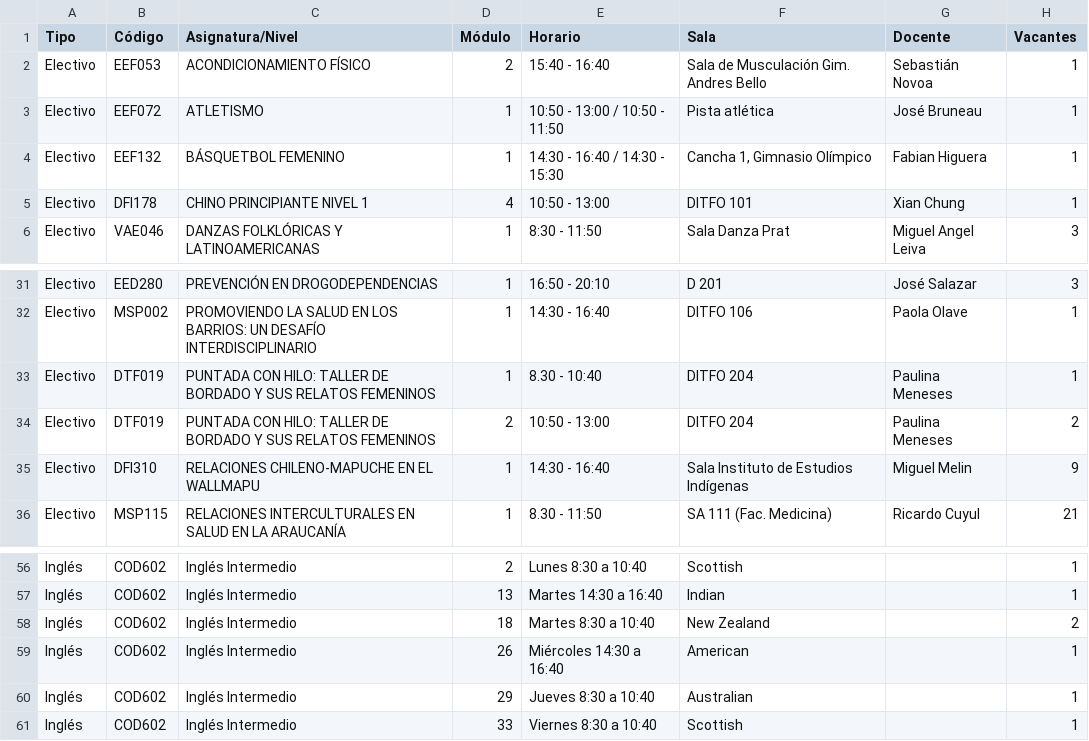
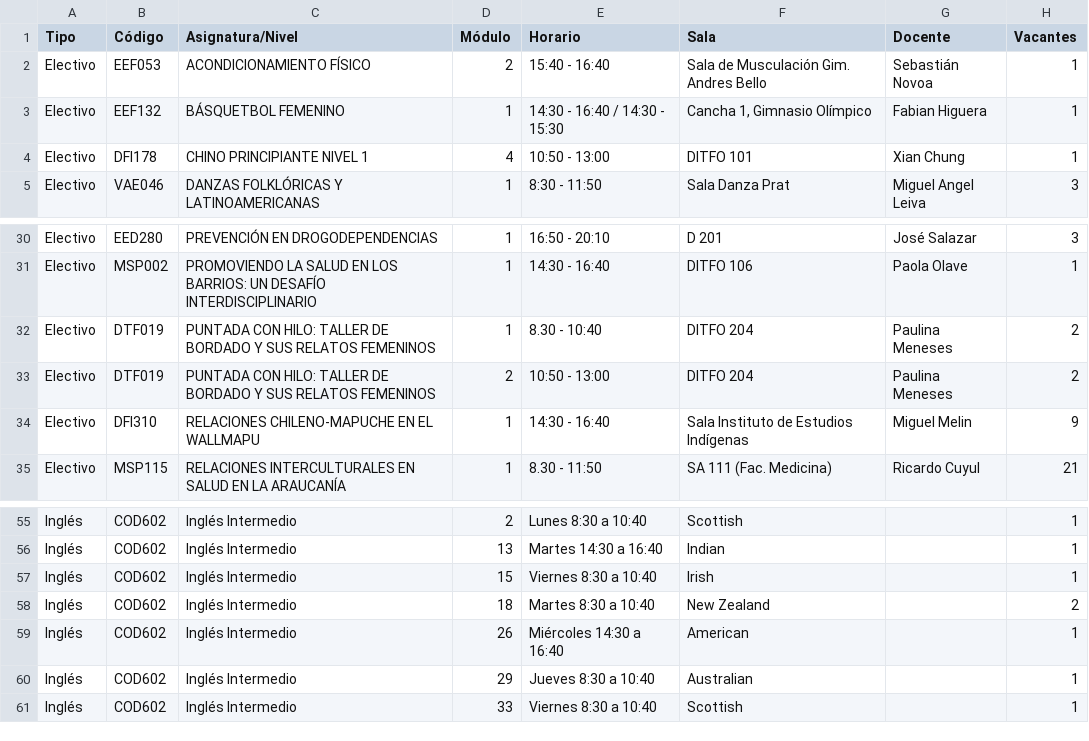
Before and after one commit to felipeopazo-ufro/cupos-ufro, a CSV file: cupos-disponibles-2026-2.csv, drawn as a sheet; only a part is shown, gaps mark what is left out.

```diff
--- a/cupos-disponibles-2026-2.csv
+++ b/cupos-disponibles-2026-2.csv
@@ -2,3 +2,2 @@
 "Electivo";"EEF053";"ACONDICIONAMIENTO FÍSICO";"2";"15:40 - 16:40";"Sala de Musculación Gim. Andres Bello";"Sebastián Novoa";"1"
-"Electivo";"EEF072";"ATLETISMO";"1";"10:50 - 13:00 / 10:50 - 11:50";"Pista atlética";"José Bruneau";"1"
 "Electivo";"EEF132";"BÁSQUETBOL FEMENINO";"1";"14:30 - 16:40 / 14:30 - 15:30";"Cancha 1, Gimnasio Olímpico";"Fabian Higuera";"1"
@@ -32,3 +31,3 @@
 "Electivo";"MSP002";"PROMOVIENDO LA SALUD EN LOS BARRIOS: UN DESAFÍO INTERDISCIPLINARIO";"1";"14:30 - 16:40";"DITFO 106";"Paola Olave";"1"
-"Electivo";"DTF019";"PUNTADA CON HILO: TALLER DE BORDADO Y SUS RELATOS FEMENINOS";"1";"8.30 - 10:40";"DITFO 204";"Paulina Meneses";"1"
+"Electivo";"DTF019";"PUNTADA CON HILO: TALLER DE BORDADO Y SUS RELATOS FEMENINOS";"1";"8.30 - 10:40";"DITFO 204";"Paulina Meneses";"2"
 "Electivo";"DTF019";"PUNTADA CON HILO: TALLER DE BORDADO Y SUS RELATOS FEMENINOS";"2";"10:50 - 13:00";"DITFO 204";"Paulina Meneses";"2"
@@ -57,2 +56,3 @@
 "Inglés";"COD602";"Inglés Intermedio";"13";"Martes 14:30 a 16:40";"Indian";"";"1"
+"Inglés";"COD602";"Inglés Intermedio";"15";"Viernes 8:30 a 10:40";"Irish";"";"1"
 "Inglés";"COD602";"Inglés Intermedio";"18";"Martes 8:30 a 10:40";"New Zealand";"";"2"
```
Also changed, not shown: 1 other file.
